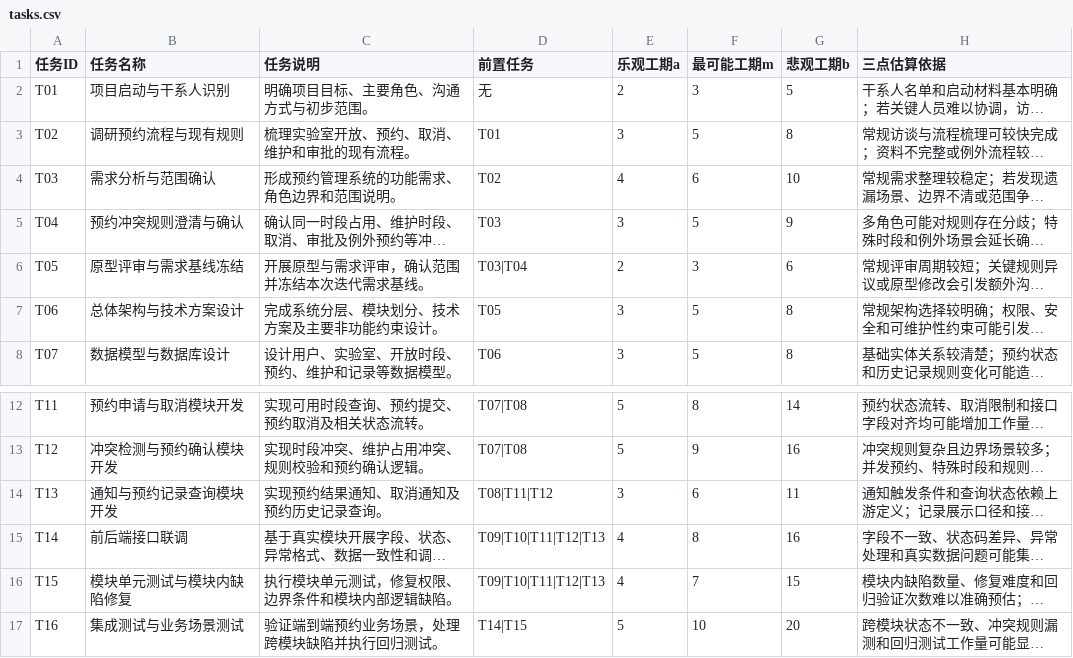
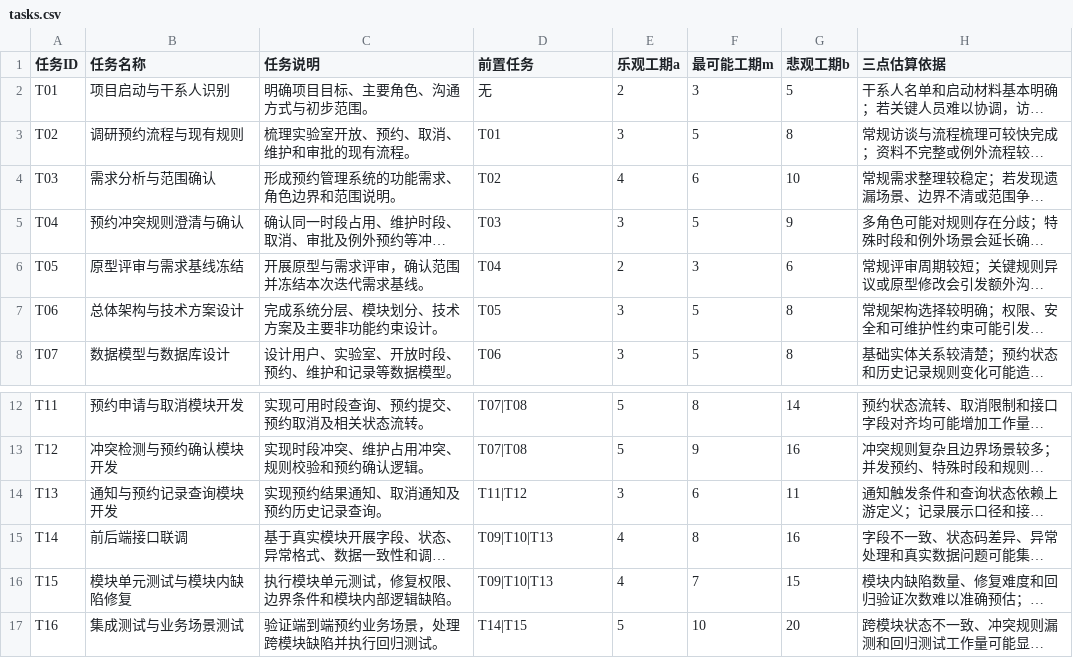
Before and after one commit to xxx2436/lab-booking-schedule-risk, a CSV file: data/tasks.csv, drawn as a sheet; only a part is shown, gaps mark what is left out; long unchanged cells end in …; the diff names each change by its address in the sheet, - before the commit and + after, or states it on an @@ line.

```diff
--- a/data/tasks.csv
+++ b/data/tasks.csv
-D6 (前置任务): T03|T04
+D6 (前置任务): T04
-D14 (前置任务): T08|T11|T12
+D14 (前置任务): T11|T12
-D15:D16 (前置任务): T09|T10|T11|T12|T13
+D15:D16 (前置任务): T09|T10|T13
```
Also changed, not shown: 8 other files.
